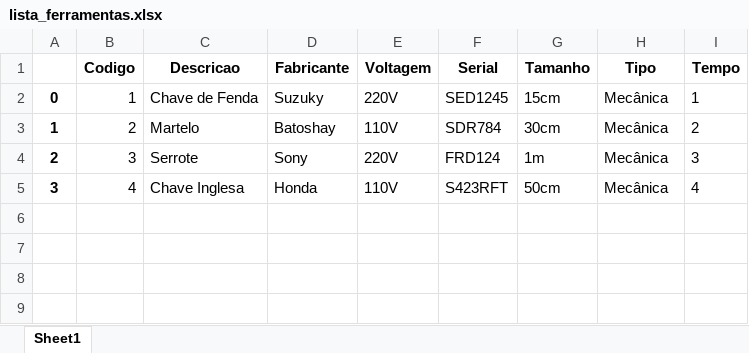
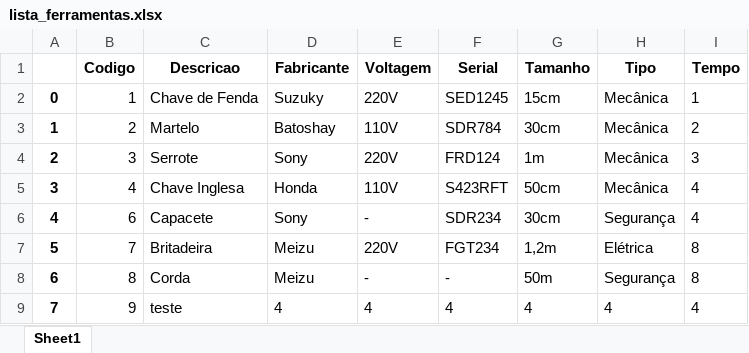
Before and after one commit to Jon-Araujo/missao-certificacao-mundo1, an Excel workbook: lista_ferramentas.xlsx, sheet Sheet1, drawn as a sheet; values as stored, in another font and other column widths than the file's, no borders; the diff names each change by its address in the sheet, - before the commit and + after, or states it on an @@ line.

```diff
--- a/lista_ferramentas.xlsx (sheet Sheet1)
+++ b/lista_ferramentas.xlsx (sheet Sheet1)
+row 6: 4 | 6 | Capacete | Sony | - | SDR234 | 30cm | Segurança | 4
+row 7: 5 | 7 | Britadeira | Meizu | 220V | FGT234 | 1,2m | Elétrica | 8
+row 8: 6 | 8 | Corda | Meizu | - | - | 50m | Segurança | 8
+row 9: 7 | 9 | teste | 4 | 4 | 4 | 4 | 4 | 4
```
Also changed, not shown: lista_tecnicos.xlsx, 24 other files.
